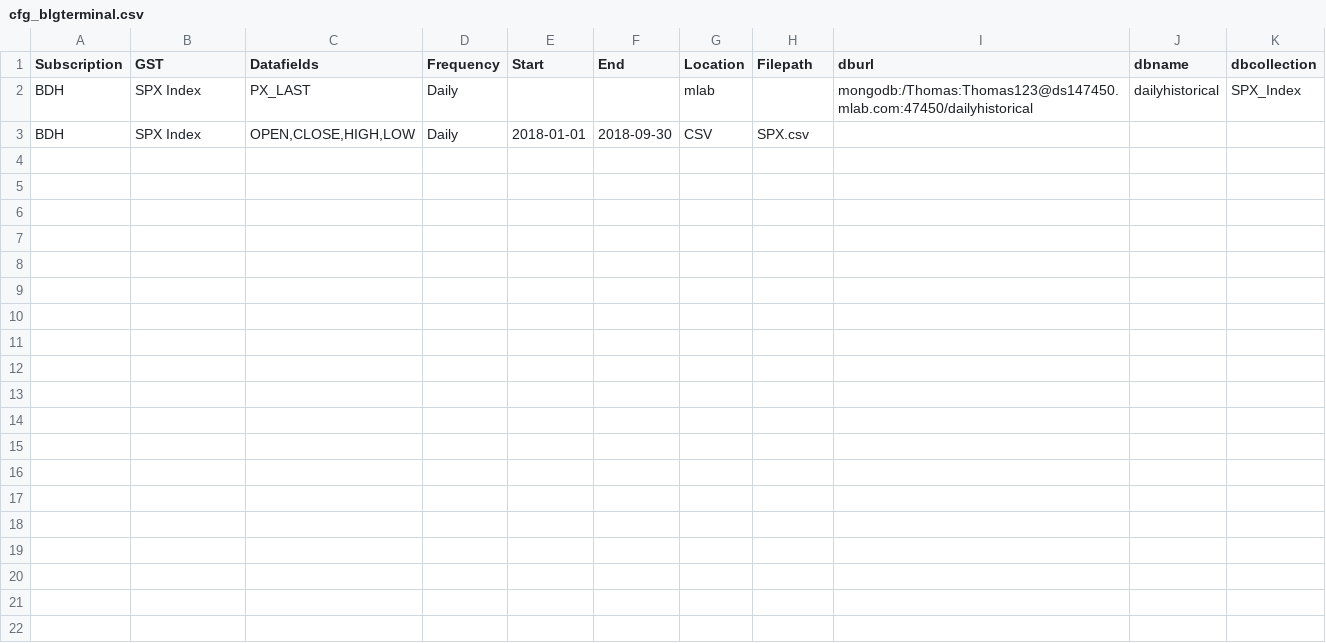
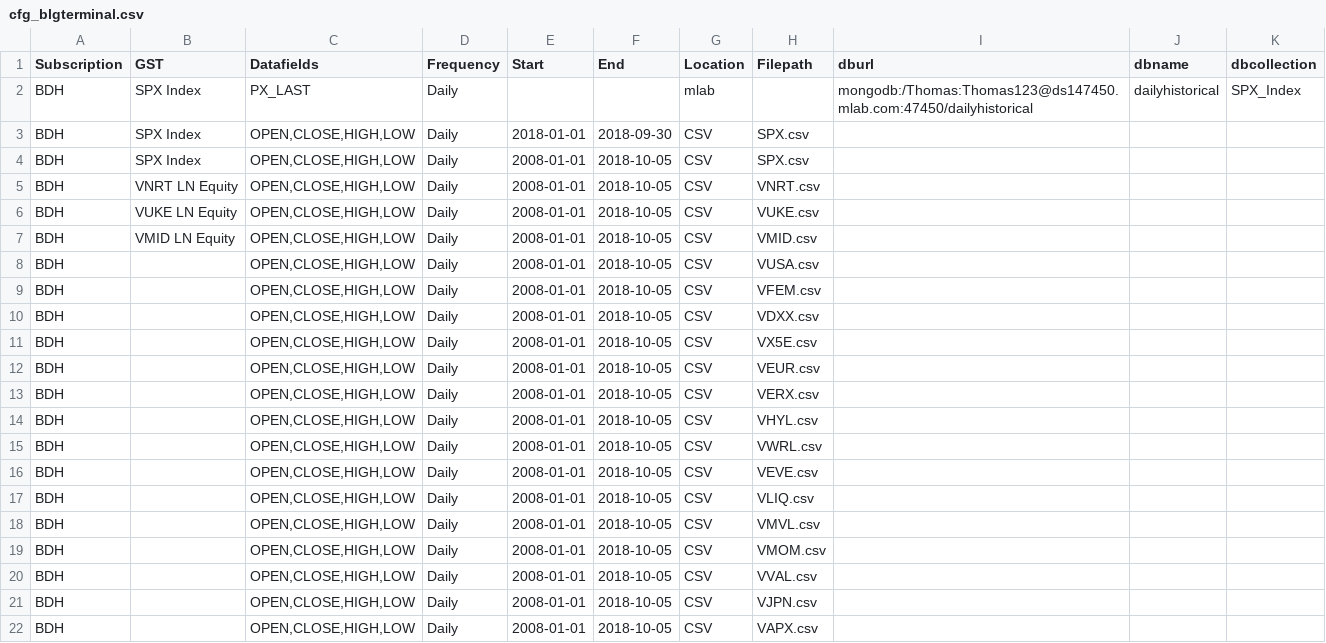
Before and after one commit to ThomasWongMingHei/QT_Engineering, a CSV file: Bloomberg/cfg_blgterminal.csv, drawn as a sheet; the diff names each change by its address in the sheet, - before the commit and + after, or states it on an @@ line.

Commit message:
google spreadsheet
example of gspread not yet finished

```diff
--- a/Bloomberg/cfg_blgterminal.csv
+++ b/Bloomberg/cfg_blgterminal.csv
+row 4: BDH | SPX Index | OPEN,CLOSE,HIGH,LOW | Daily | 2008-01-01 | 2018-10-05 | CSV | SPX.csv
+row 5: BDH | VNRT LN Equity | OPEN,CLOSE,HIGH,LOW | Daily | 2008-01-01 | 2018-10-05 | CSV | VNRT.csv
+row 6: BDH | VUKE LN Equity | OPEN,CLOSE,HIGH,LOW | Daily | 2008-01-01 | 2018-10-05 | CSV | VUKE.csv
+row 7: BDH | VMID LN Equity | OPEN,CLOSE,HIGH,LOW | Daily | 2008-01-01 | 2018-10-05 | CSV | VMID.csv
+row 8: BDH |  | OPEN,CLOSE,HIGH,LOW | Daily | 2008-01-01 | 2018-10-05 | CSV | VUSA.csv
+row 9: BDH |  | OPEN,CLOSE,HIGH,LOW | Daily | 2008-01-01 | 2018-10-05 | CSV | VFEM.csv
+row 10: BDH |  | OPEN,CLOSE,HIGH,LOW | Daily | 2008-01-01 | 2018-10-05 | CSV | VDXX.csv
+row 11: BDH |  | OPEN,CLOSE,HIGH,LOW | Daily | 2008-01-01 | 2018-10-05 | CSV | VX5E.csv
+row 12: BDH |  | OPEN,CLOSE,HIGH,LOW | Daily | 2008-01-01 | 2018-10-05 | CSV | VEUR.csv
+row 13: BDH |  | OPEN,CLOSE,HIGH,LOW | Daily | 2008-01-01 | 2018-10-05 | CSV | VERX.csv
+row 14: BDH |  | OPEN,CLOSE,HIGH,LOW | Daily | 2008-01-01 | 2018-10-05 | CSV | VHYL.csv
+row 15: BDH |  | OPEN,CLOSE,HIGH,LOW | Daily | 2008-01-01 | 2018-10-05 | CSV | VWRL.csv
+row 16: BDH |  | OPEN,CLOSE,HIGH,LOW | Daily | 2008-01-01 | 2018-10-05 | CSV | VEVE.csv
+row 17: BDH |  | OPEN,CLOSE,HIGH,LOW | Daily | 2008-01-01 | 2018-10-05 | CSV | VLIQ.csv
+row 18: BDH |  | OPEN,CLOSE,HIGH,LOW | Daily | 2008-01-01 | 2018-10-05 | CSV | VMVL.csv
+row 19: BDH |  | OPEN,CLOSE,HIGH,LOW | Daily | 2008-01-01 | 2018-10-05 | CSV | VMOM.csv
+row 20: BDH |  | OPEN,CLOSE,HIGH,LOW | Daily | 2008-01-01 | 2018-10-05 | CSV | VVAL.csv
+row 21: BDH |  | OPEN,CLOSE,HIGH,LOW | Daily | 2008-01-01 | 2018-10-05 | CSV | VJPN.csv
+row 22: BDH |  | OPEN,CLOSE,HIGH,LOW | Daily | 2008-01-01 | 2018-10-05 | CSV | VAPX.csv
```
Also changed, not shown: 1 other file.
